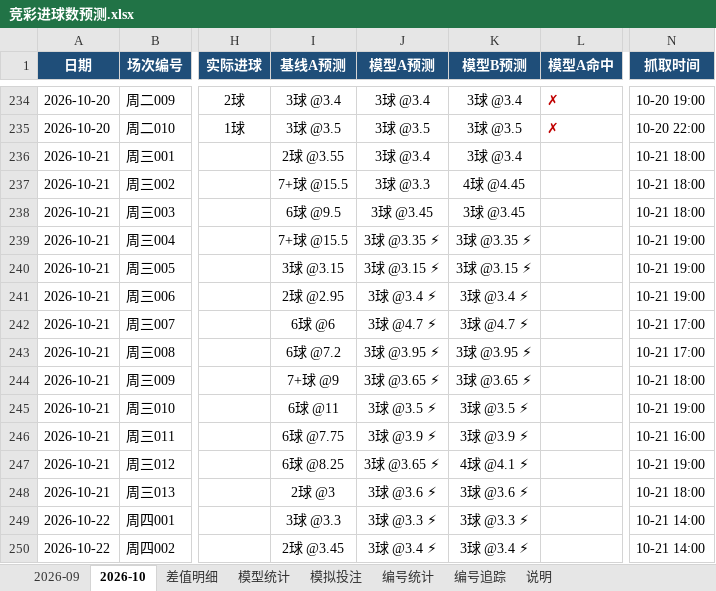
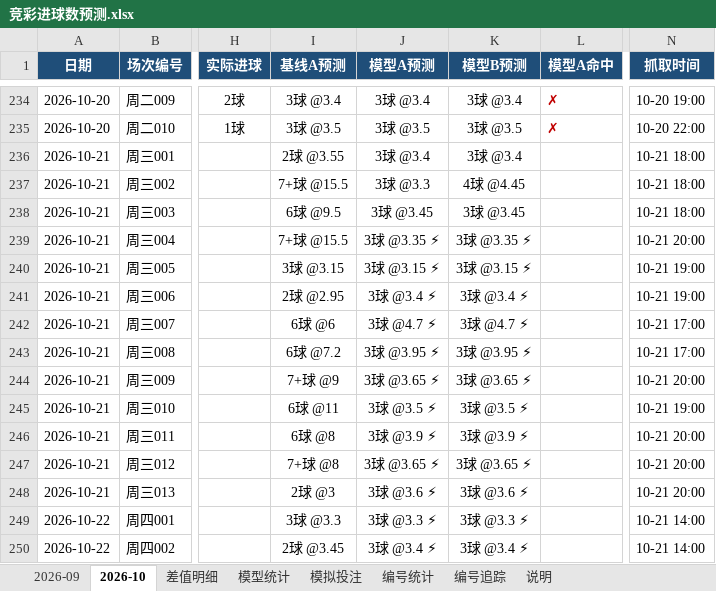
Before and after one commit to chuangyuyu/jingcai, an Excel workbook: docs/excel/竞彩进球数预测.xlsx, sheet 2026-10, drawn as a sheet; only a part is shown, gaps mark what is left out; values as stored, in another font and other column widths than the file's, no borders; the diff names each change by its address in the sheet, - before the commit and + after, or states it on an @@ line.

```diff
--- a/docs/excel/竞彩进球数预测.xlsx (sheet 2026-10)
+++ b/docs/excel/竞彩进球数预测.xlsx (sheet 2026-10)
-N239 (抓取时间): 10-21 19:00
+N239 (抓取时间): 10-21 20:00
-N244 (抓取时间): 10-21 18:00
+N244 (抓取时间): 10-21 20:00
-I246 (基线A预测): 6球 @7.75
+I246 (基线A预测): 6球 @8
-N246 (抓取时间): 10-21 16:00
+N246 (抓取时间): 10-21 20:00
-I247 (基线A预测): 6球 @8.25
+I247 (基线A预测): 7+球 @8
-K247 (模型B预测): 4球 @4.1 ⚡
+K247 (模型B预测): 3球 @3.65 ⚡
-N247 (抓取时间): 10-21 19:00
+N247 (抓取时间): 10-21 20:00
-N248 (抓取时间): 10-21 18:00
+N248 (抓取时间): 10-21 20:00
```
Also changed, not shown: sheet 差值明细, sheet 模型统计, 6 other files.
